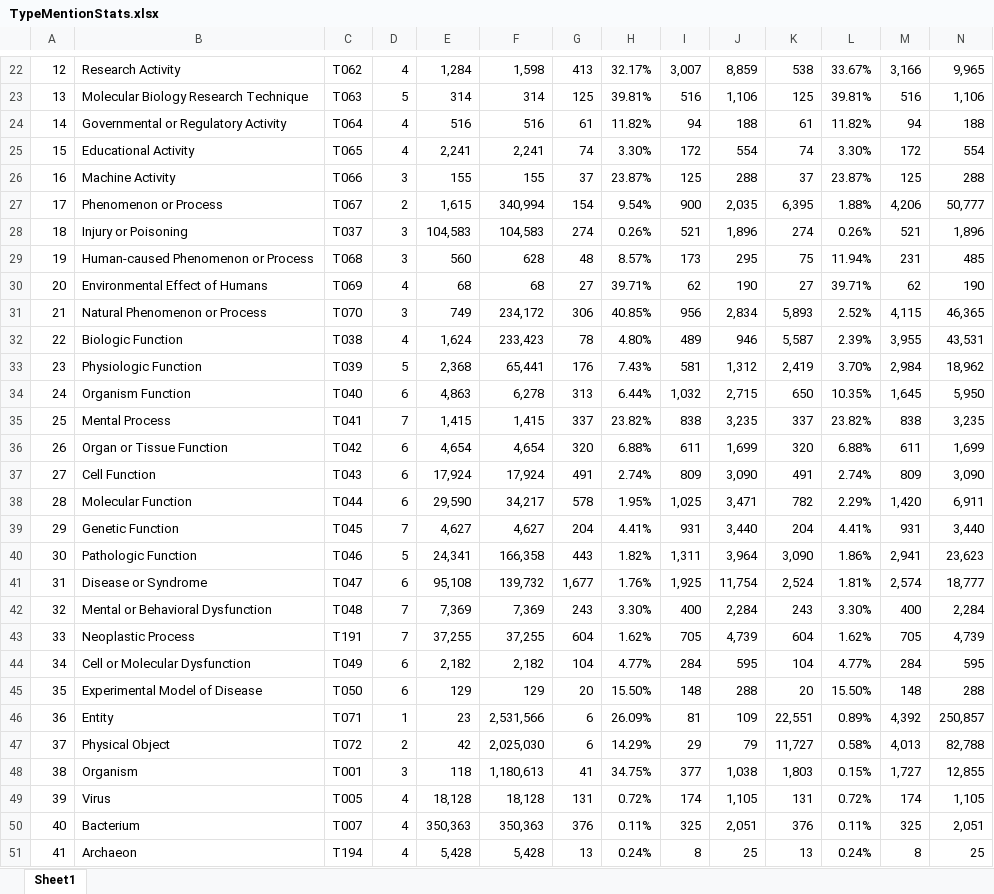
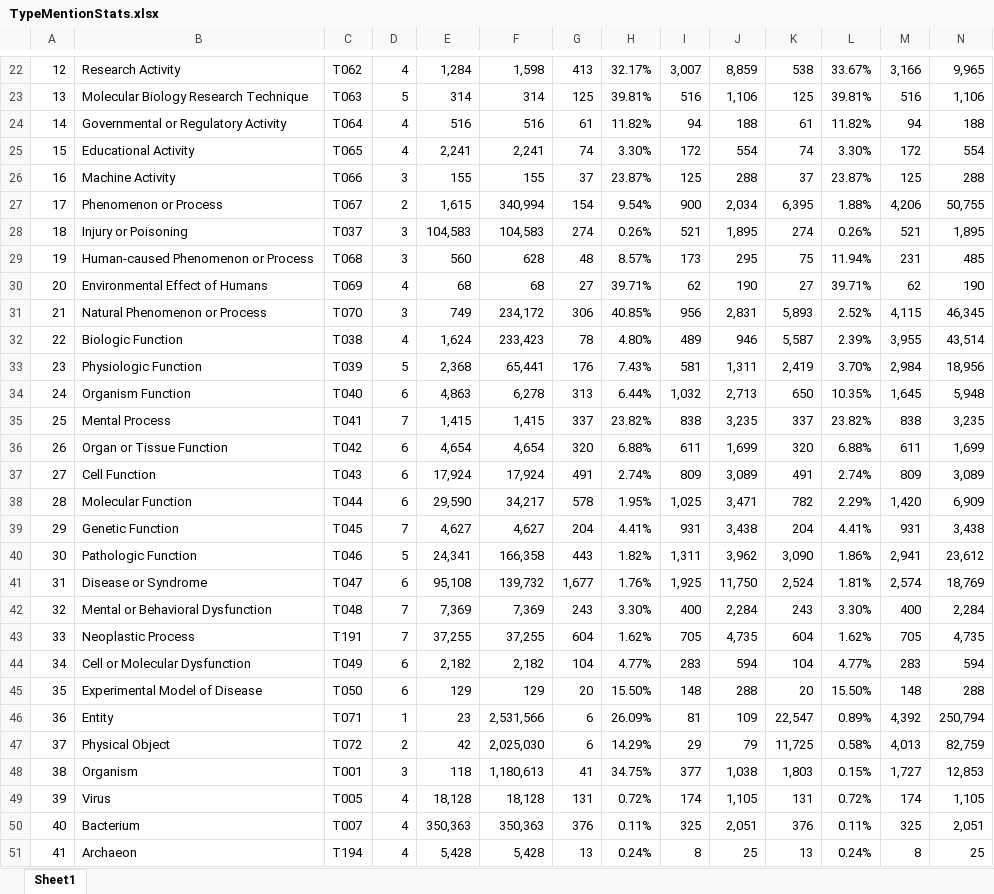
Before and after one commit to chanzuckerberg/MedMentions, an Excel workbook: full/stats/TypeMentionStats.xlsx, sheet Sheet1, drawn as a sheet; only a part is shown, gaps mark what is left out; values as stored, in another font and other column widths than the file's, no borders; the diff covers the shown part only; the diff names each change by its address in the sheet, - before the commit and + after, or states it on an @@ line.

```diff
--- a/full/stats/TypeMentionStats.xlsx (sheet Sheet1)
+++ b/full/stats/TypeMentionStats.xlsx (sheet Sheet1)
-J27: 2,035
+J27: 2,034
-N27: 50,777
+N27: 50,755
-J28: 1,896
+J28: 1,895
-N28: 1,896
+N28: 1,895
-J31: 2,834
+J31: 2,831
-N31: 46,365
+N31: 46,345
-N32: 43,531
+N32: 43,514
-J33: 1,312
+J33: 1,311
-N33: 18,962
+N33: 18,956
-J34: 2,715
+J34: 2,713
-N34: 5,950
+N34: 5,948
-J37: 3,090
+J37: 3,089
-N37: 3,090
+N37: 3,089
-N38: 6,911
+N38: 6,909
-J39: 3,440
+J39: 3,438
-N39: 3,440
+N39: 3,438
-J40: 3,964
+J40: 3,962
-N40: 23,623
+N40: 23,612
-J41: 11,754
+J41: 11,750
-N41: 18,777
+N41: 18,769
-J43: 4,739
+J43: 4,735
-N43: 4,739
+N43: 4,735
-I44: 284
+I44: 283
-J44: 595
+J44: 594
-M44: 284
+M44: 283
-N44: 595
+N44: 594
-K46: 22,551
+K46: 22,547
-N46: 250,857
+N46: 250,794
-K47: 11,727
+K47: 11,725
-N47: 82,788
+N47: 82,759
-N48: 12,855
+N48: 12,853
```
Also changed, not shown: 108 edited cells elsewhere in this sheet, 4 other files.
